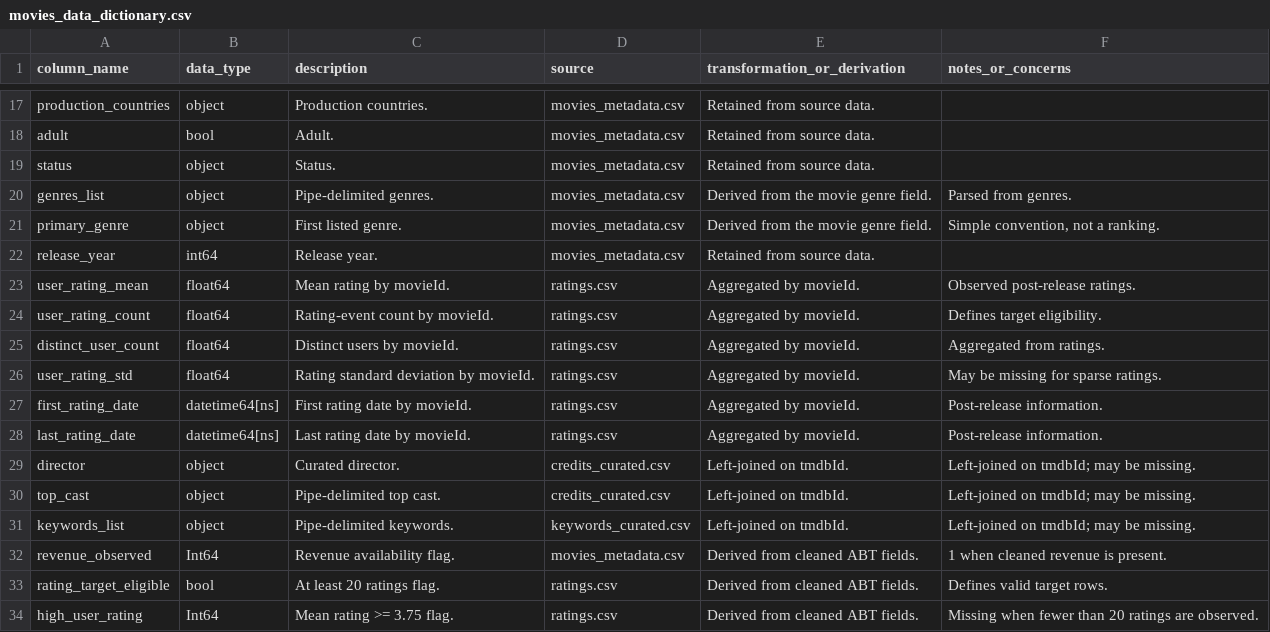
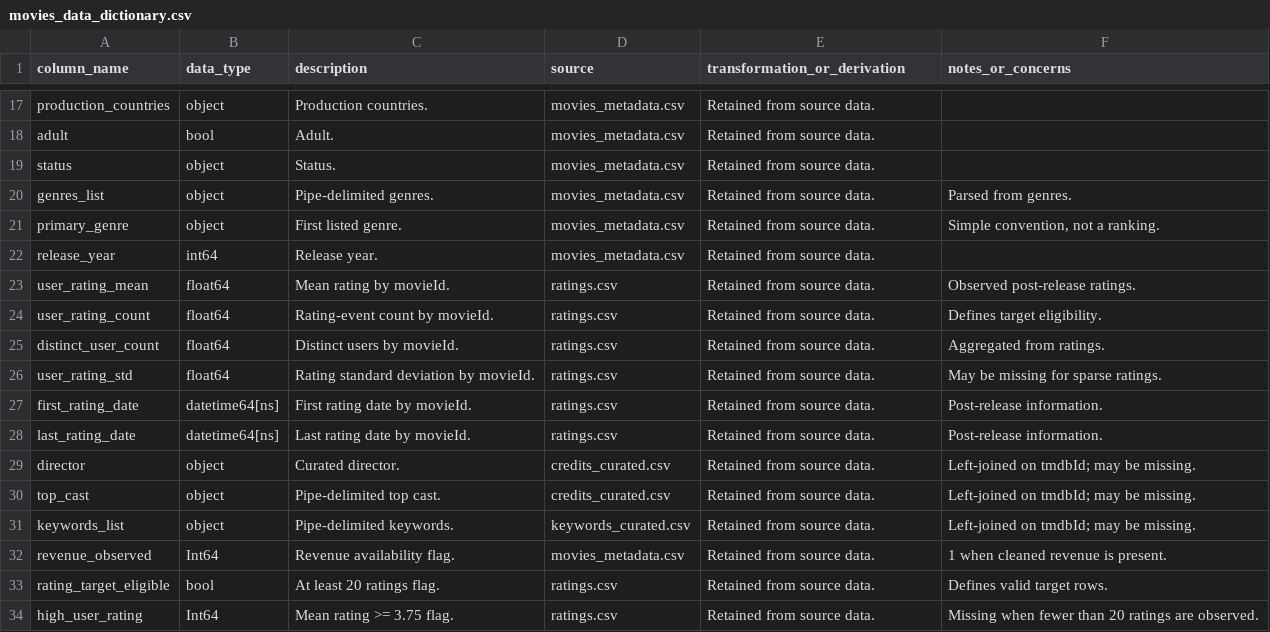
Before and after one commit to utsahenry/ban6003-project-option-1-movies-henry-ha, a CSV file: outputs/movies_data_dictionary.csv, drawn as a sheet; only a part is shown, gaps mark what is left out.

```diff
--- a/outputs/movies_data_dictionary.csv
+++ b/outputs/movies_data_dictionary.csv
@@ -19,16 +19,16 @@ adult,bool,Adult.,movies_metadata.csv,Retained from source data.,
 status,object,Status.,movies_metadata.csv,Retained from source data.,
-genres_list,object,Pipe-delimited genres.,movies_metadata.csv,Derived from the movie genre field.,Parsed from genres.
-primary_genre,object,First listed genre.,movies_metadata.csv,Derived from the movie genre field.,"Simple convention, not a ranking."
+genres_list,object,Pipe-delimited genres.,movies_metadata.csv,Retained from source data.,Parsed from genres.
+primary_genre,object,First listed genre.,movies_metadata.csv,Retained from source data.,"Simple convention, not a ranking."
 release_year,int64,Release year.,movies_metadata.csv,Retained from source data.,
-user_rating_mean,float64,Mean rating by movieId.,ratings.csv,Aggregated by movieId.,Observed post-release ratings.
-user_rating_count,float64,Rating-event count by movieId.,ratings.csv,Aggregated by movieId.,Defines target eligibility.
-distinct_user_count,float64,Distinct users by movieId.,ratings.csv,Aggregated by movieId.,Aggregated from ratings.
-user_rating_std,float64,Rating standard deviation by movieId.,ratings.csv,Aggregated by movieId.,May be missing for sparse ratings.
-first_rating_date,datetime64[ns],First rating date by movieId.,ratings.csv,Aggregated by movieId.,Post-release information.
-last_rating_date,datetime64[ns],Last rating date by movieId.,ratings.csv,Aggregated by movieId.,Post-release information.
-director,object,Curated director.,credits_curated.csv,Left-joined on tmdbId.,Left-joined on tmdbId; may be missing.
-top_cast,object,Pipe-delimited top cast.,credits_curated.csv,Left-joined on tmdbId.,Left-joined on tmdbId; may be missing.
-keywords_list,object,Pipe-delimited keywords.,keywords_curated.csv,Left-joined on tmdbId.,Left-joined on tmdbId; may be missing.
-revenue_observed,Int64,Revenue availability flag.,movies_metadata.csv,Derived from cleaned ABT fields.,1 when cleaned revenue is present.
-rating_target_eligible,bool,At least 20 ratings flag.,ratings.csv,Derived from cleaned ABT fields.,Defines valid target rows.
-high_user_rating,Int64,Mean rating >= 3.75 flag.,ratings.csv,Derived from cleaned ABT fields.,Missing when fewer than 20 ratings are observed.
+user_rating_mean,float64,Mean rating by movieId.,ratings.csv,Retained from source data.,Observed post-release ratings.
+user_rating_count,float64,Rating-event count by movieId.,ratings.csv,Retained from source data.,Defines target eligibility.
+distinct_user_count,float64,Distinct users by movieId.,ratings.csv,Retained from source data.,Aggregated from ratings.
+user_rating_std,float64,Rating standard deviation by movieId.,ratings.csv,Retained from source data.,May be missing for sparse ratings.
+first_rating_date,datetime64[ns],First rating date by movieId.,ratings.csv,Retained from source data.,Post-release information.
+last_rating_date,datetime64[ns],Last rating date by movieId.,ratings.csv,Retained from source data.,Post-release information.
+director,object,Curated director.,credits_curated.csv,Retained from source data.,Left-joined on tmdbId; may be missing.
+top_cast,object,Pipe-delimited top cast.,credits_curated.csv,Retained from source data.,Left-joined on tmdbId; may be missing.
+keywords_list,object,Pipe-delimited keywords.,keywords_curated.csv,Retained from source data.,Left-joined on tmdbId; may be missing.
+revenue_observed,Int64,Revenue availability flag.,movies_metadata.csv,Retained from source data.,1 when cleaned revenue is present.
+rating_target_eligible,bool,At least 20 ratings flag.,ratings.csv,Retained from source data.,Defines valid target rows.
+high_user_rating,Int64,Mean rating >= 3.75 flag.,ratings.csv,Retained from source data.,Missing when fewer than 20 ratings are observed.
```
Also changed, not shown: 1 other file.
